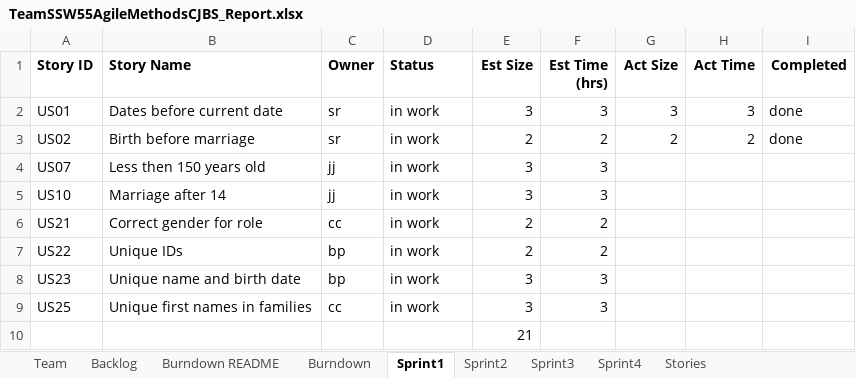
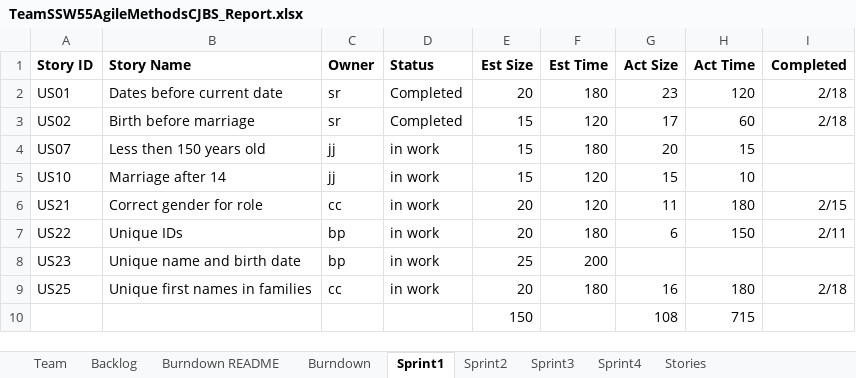
Before and after one commit to rsukitha/SSW555AgileMethodsCJBS, an Excel workbook: TeamSSW55AgileMethodsCJBS_Report.xlsx, sheet Sprint1, drawn as a sheet; values as stored, in another font and other column widths than the file's, no borders; removed rows and columns are numbered as before the commit, all else as after; the diff names each change by its address in the sheet, - before the commit and + after, or states it on an @@ line.

Commit message:
Updated Team Report
I have updated the team report for Sprint1 and Sprint2.

```diff
--- a/TeamSSW55AgileMethodsCJBS_Report.xlsx (sheet Sprint1)
+++ b/TeamSSW55AgileMethodsCJBS_Report.xlsx (sheet Sprint1)
-F1: Est Time (hrs)
+F1: Est Time
-D2:D3 (Status): in work
+D2:D3 (Status): Completed
-E2 (Est Size): 3
+E2 (Est Size): 20
-F2 (Est Time): 3
+F2 (Est Time): 180
-G2 (Act Size): 3
+G2 (Act Size): 23
-H2 (Act Time): 3
+H2 (Act Time): 120
-I2:I3 (Completed): done
+I2:I3 (Completed): 2/18
-E3 (Est Size): 2
+E3 (Est Size): 15
-F3 (Est Time): 2
+F3 (Est Time): 120
-G3 (Act Size): 2
+G3 (Act Size): 17
-H3 (Act Time): 2
+H3 (Act Time): 60
-E4:E5 (Est Size): 3
+E4:E5 (Est Size): 15
-F4 (Est Time): 3
+F4 (Est Time): 180
-G4 (Act Size): (empty)
+G4 (Act Size): 20
-H4 (Act Time): (empty)
+H4 (Act Time): 15
-F5 (Est Time): 3
+F5 (Est Time): 120
-G5 (Act Size): (empty)
+G5 (Act Size): 15
-H5 (Act Time): (empty)
+H5 (Act Time): 10
-E6:E7 (Est Size): 2
+E6:E7 (Est Size): 20
-F6 (Est Time): 2
+F6 (Est Time): 120
-G6 (Act Size): (empty)
+G6 (Act Size): 11
-H6 (Act Time): (empty)
+H6 (Act Time): 180
-I6 (Completed): (empty)
+I6 (Completed): 2/15
-F7 (Est Time): 2
+F7 (Est Time): 180
-G7 (Act Size): (empty)
+G7 (Act Size): 6
-H7 (Act Time): (empty)
+H7 (Act Time): 150
-I7 (Completed): (empty)
+I7 (Completed): 2/11
-E8 (Est Size): 3
+E8 (Est Size): 25
-F8 (Est Time): 3
+F8 (Est Time): 200
-E9 (Est Size): 3
+E9 (Est Size): 20
-F9 (Est Time): 3
+F9 (Est Time): 180
-G9 (Act Size): (empty)
+G9 (Act Size): 16
-H9 (Act Time): (empty)
+H9 (Act Time): 180
-I9 (Completed): (empty)
+I9 (Completed): 2/18
-row 10:  |  |  |  | 21
+row 10:  |  |  |  | 150 |  | 108 | 715
```
Also changed, not shown: sheet Sprint2, sheet Burndown, sheet Backlog, sheet Burndown README, charts or pictures.
